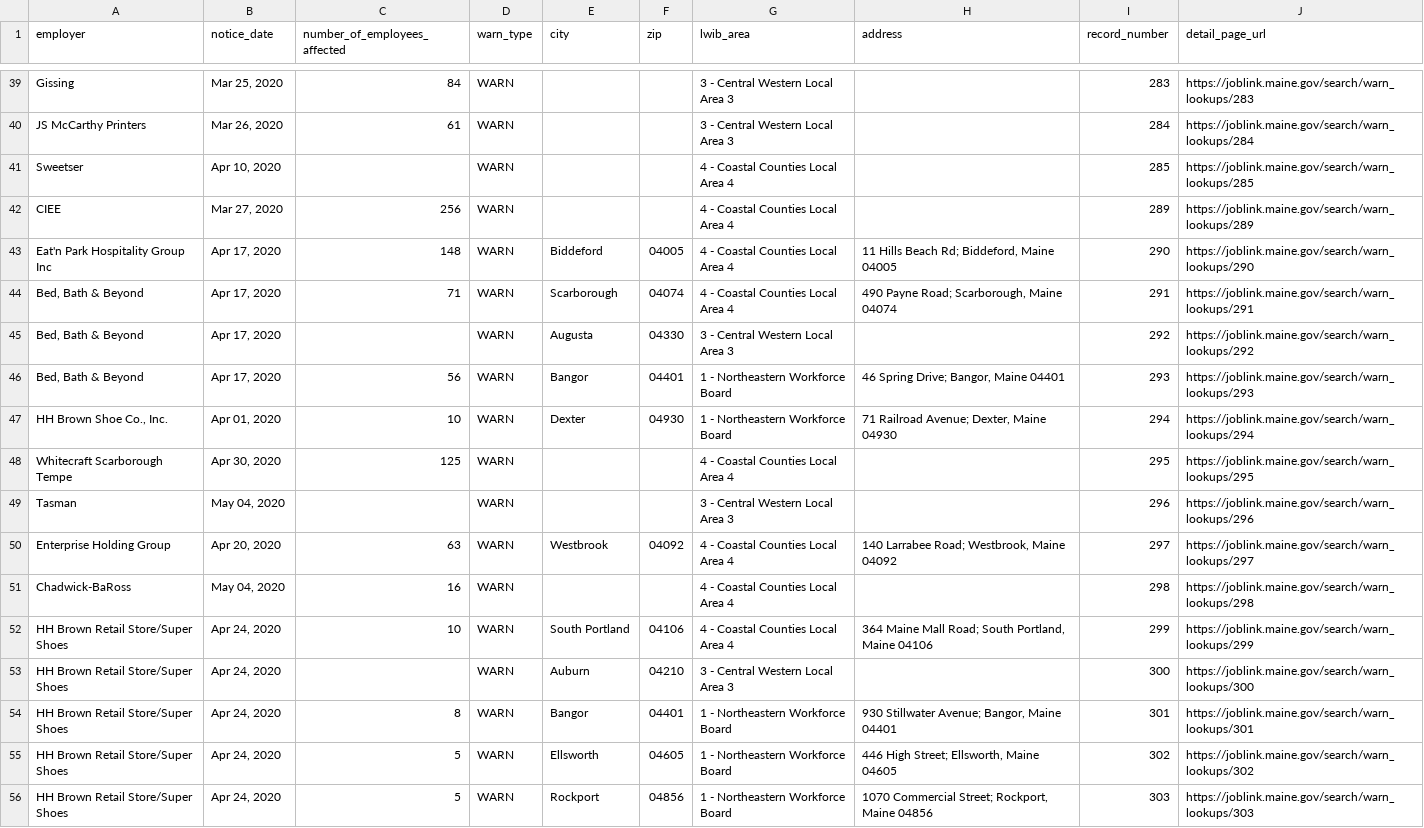
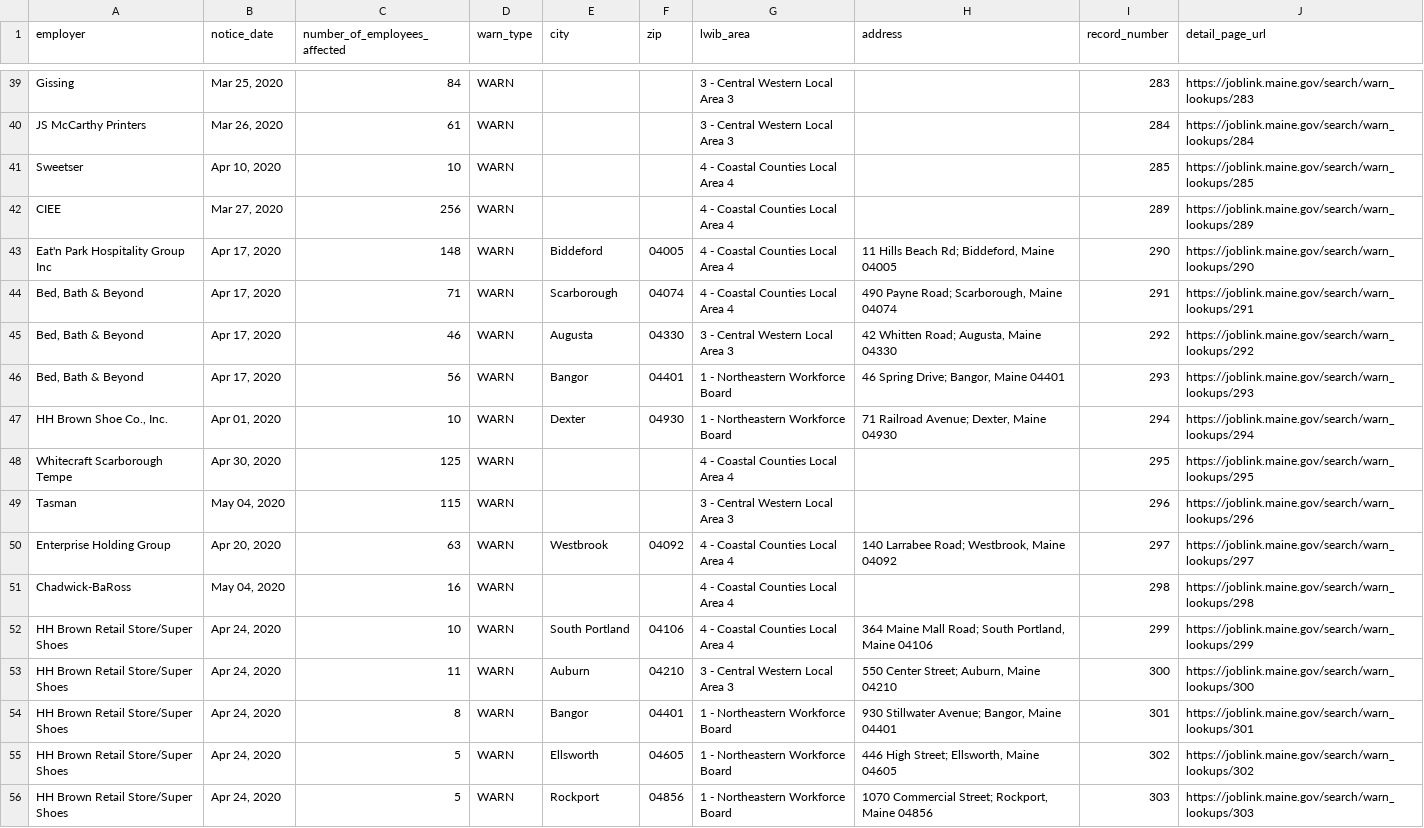
Before and after one commit to FTS-IE/github-actions-tut, a CSV file: data/me.csv, drawn as a sheet; only a part is shown, gaps mark what is left out; the diff covers the shown part only.

```diff
--- a/data/me.csv
+++ b/data/me.csv
@@ -40,3 +40,3 @@ Gissing,"Mar 25, 2020",84,WARN,,,3 - Central Western Local Area 3,,283,https://j
 JS McCarthy Printers,"Mar 26, 2020",61,WARN,,,3 - Central Western Local Area 3,,284,https://joblink.maine.gov/search/warn_lookups/284
-Sweetser,"Apr 10, 2020",,WARN,,,4 - Coastal Counties Local Area 4,,285,https://joblink.maine.gov/search/warn_lookups/285
+Sweetser,"Apr 10, 2020",10,WARN,,,4 - Coastal Counties Local Area 4,,285,https://joblink.maine.gov/search/warn_lookups/285
 CIEE,"Mar 27, 2020",256,WARN,,,4 - Coastal Counties Local Area 4,,289,https://joblink.maine.gov/search/warn_lookups/289
@@ -44,3 +44,3 @@ Eat'n Park Hospitality Group Inc,"Apr 17, 2020",148,WARN,Biddeford,04005,4 - Coa
 "Bed, Bath & Beyond","Apr 17, 2020",71,WARN,Scarborough,04074,4 - Coastal Counties Local Area 4,"490 Payne Road; Scarborough, Maine 04074",291,https://joblink.maine.gov/search/warn_lookups/291
-"Bed, Bath & Beyond","Apr 17, 2020",,WARN,Augusta,04330,3 - Central Western Local Area 3,,292,https://joblink.maine.gov/search/warn_lookups/292
+"Bed, Bath & Beyond","Apr 17, 2020",46,WARN,Augusta,04330,3 - Central Western Local Area 3,"42 Whitten Road; Augusta, Maine 04330",292,https://joblink.maine.gov/search/warn_lookups/292
 "Bed, Bath & Beyond","Apr 17, 2020",56,WARN,Bangor,04401,1 - Northeastern Workforce Board,"46 Spring Drive; Bangor, Maine 04401",293,https://joblink.maine.gov/search/warn_lookups/293
@@ -48,3 +48,3 @@ Eat'n Park Hospitality Group Inc,"Apr 17, 2020",148,WARN,Biddeford,04005,4 - Coa
 Whitecraft Scarborough Tempe,"Apr 30, 2020",125,WARN,,,4 - Coastal Counties Local Area 4,,295,https://joblink.maine.gov/search/warn_lookups/295
-Tasman,"May 04, 2020",,WARN,,,3 - Central Western Local Area 3,,296,https://joblink.maine.gov/search/warn_lookups/296
+Tasman,"May 04, 2020",115,WARN,,,3 - Central Western Local Area 3,,296,https://joblink.maine.gov/search/warn_lookups/296
 Enterprise Holding Group,"Apr 20, 2020",63,WARN,Westbrook,04092,4 - Coastal Counties Local Area 4,"140 Larrabee Road; Westbrook, Maine 04092",297,https://joblink.maine.gov/search/warn_lookups/297
@@ -52,3 +52,3 @@ Chadwick-BaRoss,"May 04, 2020",16,WARN,,,4 - Coastal Counties Local Area 4,,298,
 HH Brown Retail Store/Super Shoes,"Apr 24, 2020",10,WARN,South Portland,04106,4 - Coastal Counties Local Area 4,"364 Maine Mall Road; South Portland, Maine 04106",299,https://joblink.maine.gov/search/warn_lookups/299
-HH Brown Retail Store/Super Shoes,"Apr 24, 2020",,WARN,Auburn,04210,3 - Central Western Local Area 3,,300,https://joblink.maine.gov/search/warn_lookups/300
+HH Brown Retail Store/Super Shoes,"Apr 24, 2020",11,WARN,Auburn,04210,3 - Central Western Local Area 3,"550 Center Street; Auburn, Maine 04210",300,https://joblink.maine.gov/search/warn_lookups/300
 HH Brown Retail Store/Super Shoes,"Apr 24, 2020",8,WARN,Bangor,04401,1 - Northeastern Workforce Board,"930 Stillwater Avenue; Bangor, Maine 04401",301,https://joblink.maine.gov/search/warn_lookups/301
```
Also changed, not shown: 15 added rows and 24 edited cells elsewhere in this file, data/az.csv, data/ne.csv, 6 other files.
